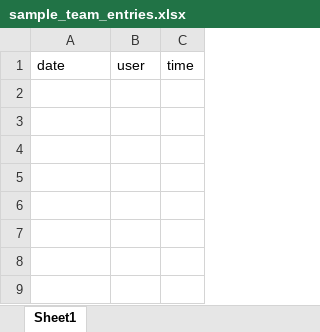
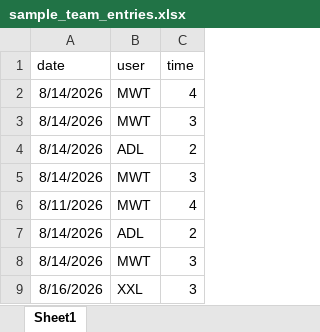
Before and after one commit to Matthew-05/Time-Keeper, an Excel workbook: samples/sample_team_entries.xlsx, sheet Sheet1, drawn as a sheet; values as stored, in another font and other column widths than the file's, no borders; the diff names each change by its address in the sheet, - before the commit and + after, or states it on an @@ line.

Commit message:
team budgets

```diff
--- a/samples/sample_team_entries.xlsx (sheet Sheet1)
+++ b/samples/sample_team_entries.xlsx (sheet Sheet1)
+row 2: 8/14/2026 | MWT | 4
+row 3: 8/14/2026 | MWT | 3
+row 4: 8/14/2026 | ADL | 2
+row 5: 8/14/2026 | MWT | 3
+row 6: 8/11/2026 | MWT | 4
+row 7: 8/14/2026 | ADL | 2
+row 8: 8/14/2026 | MWT | 3
+row 9: 8/16/2026 | XXL | 3
```
Also changed, not shown: 13 other files.
